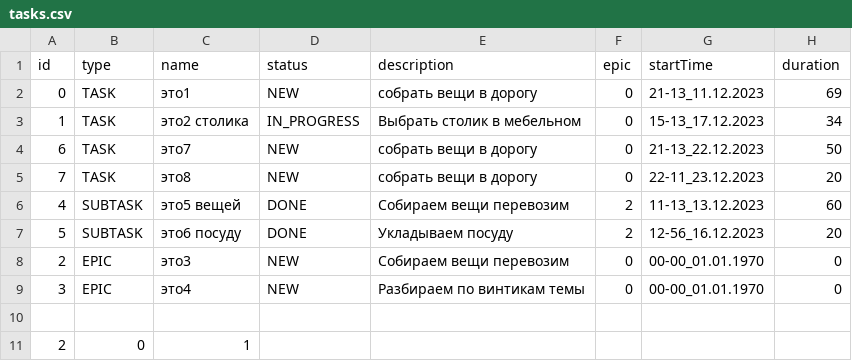
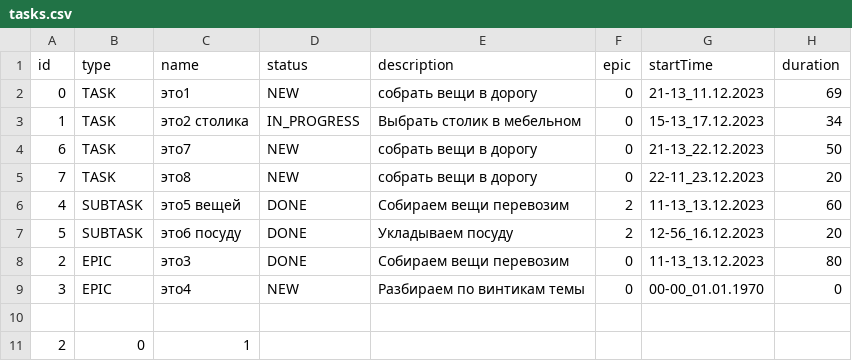
Before and after one commit to TimurBonet/java-kanban, a CSV file: tasks.csv, drawn as a sheet.

```diff
--- a/tasks.csv
+++ b/tasks.csv
@@ -7,3 +7,3 @@ id,type,name,status,description,epic,startTime,duration
 5,SUBTASK,это6 посуду,DONE,Укладываем посуду,2,12-56_16.12.2023,20
-2,EPIC,это3,NEW,Собираем вещи перевозим,0,00-00_01.01.1970,0
+2,EPIC,это3,DONE,Собираем вещи перевозим,0,11-13_13.12.2023,80
 3,EPIC,это4,NEW,Разбираем по винтикам темы,0,00-00_01.01.1970,0
```
Also changed, not shown: 20 other files.
